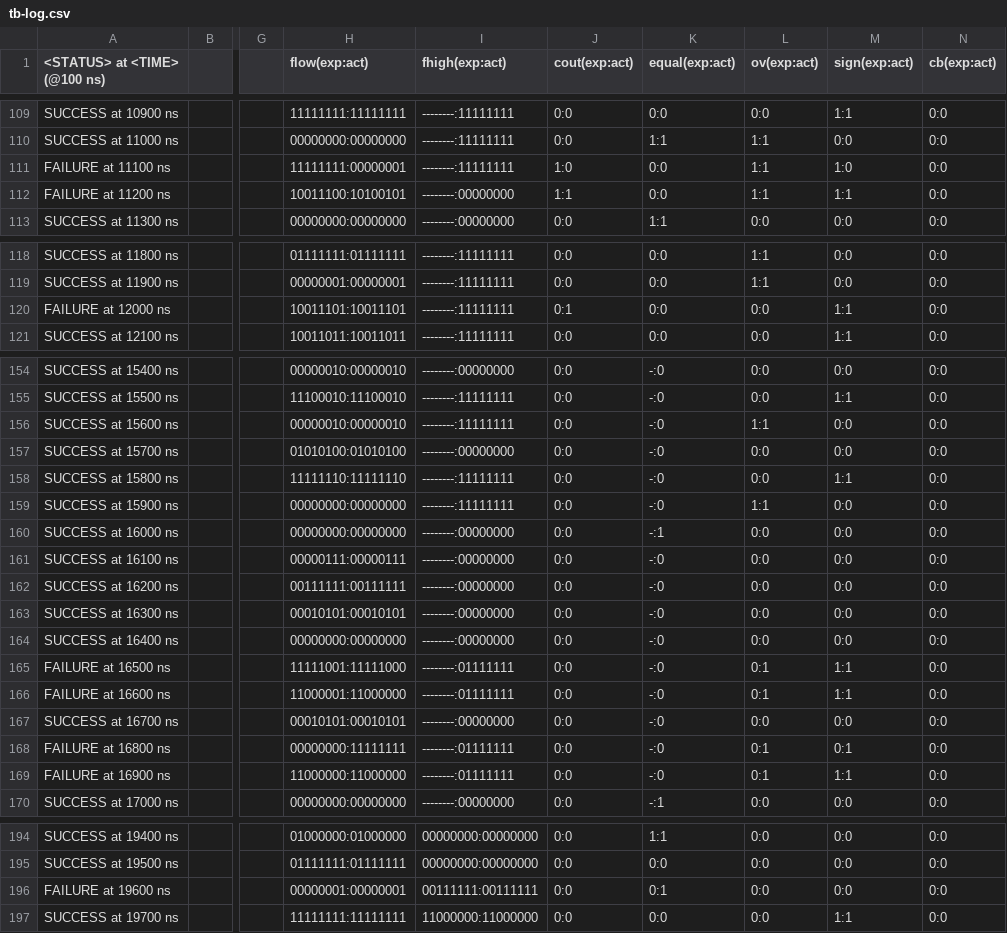
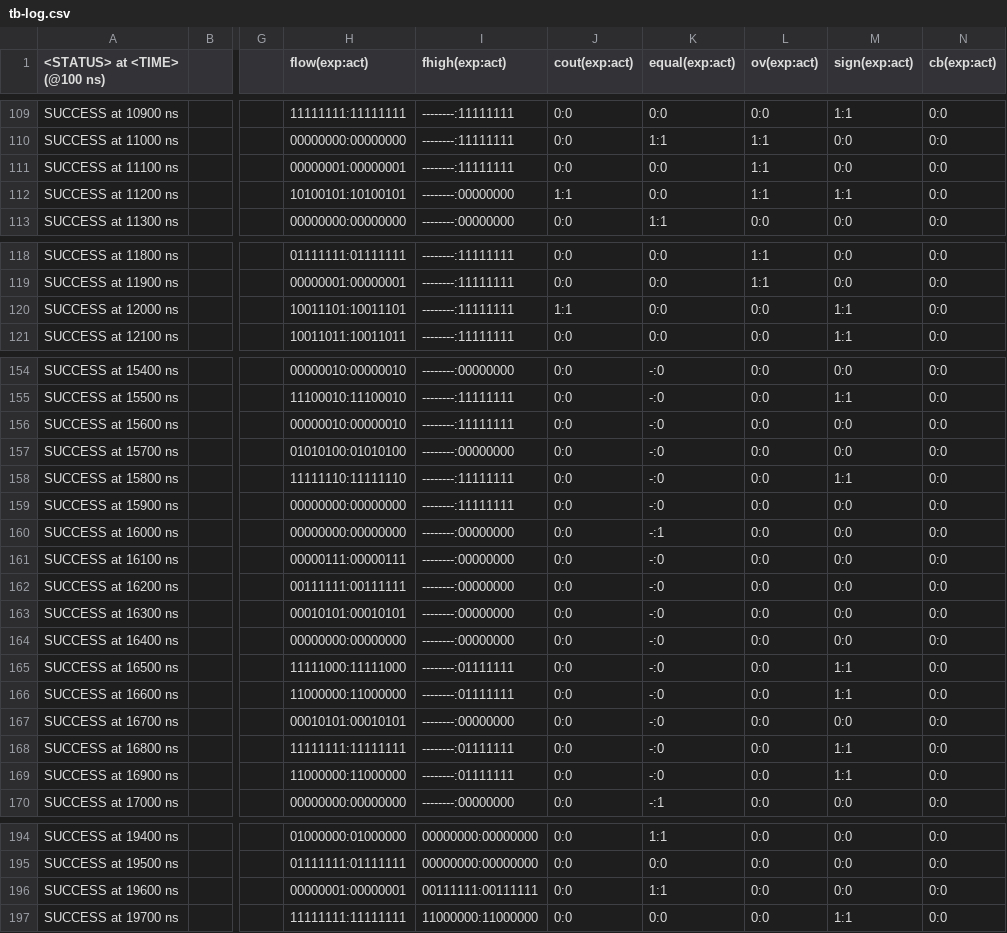
Before and after one commit to frederik-hoeft/fhdw-vhdl-alu-can, a CSV file: src/alu/tb-log.csv, drawn as a sheet; only a part is shown, gaps mark what is left out; the diff covers the shown part only; the diff names each change by its address in the sheet, - before the commit and + after, or states it on an @@ line.

```diff
--- a/src/alu/tb-log.csv
+++ b/src/alu/tb-log.csv
-A111 (<STATUS> at <TIME> (@100 ns)): FAILURE at 11100 ns
+A111 (<STATUS> at <TIME> (@100 ns)): SUCCESS at 11100 ns
-H111 (flow(exp:act)): 11111111:00000001
+H111 (flow(exp:act)): 00000001:00000001
-J111 (cout(exp:act)): 1:0
+J111 (cout(exp:act)): 0:0
-M111 (sign(exp:act)): 1:0
+M111 (sign(exp:act)): 0:0
-A112 (<STATUS> at <TIME> (@100 ns)): FAILURE at 11200 ns
+A112 (<STATUS> at <TIME> (@100 ns)): SUCCESS at 11200 ns
-H112 (flow(exp:act)): 10011100:10100101
+H112 (flow(exp:act)): 10100101:10100101
-A120 (<STATUS> at <TIME> (@100 ns)): FAILURE at 12000 ns
+A120 (<STATUS> at <TIME> (@100 ns)): SUCCESS at 12000 ns
-J120 (cout(exp:act)): 0:1
+J120 (cout(exp:act)): 1:1
-L156 (ov(exp:act)): 1:1
+L156 (ov(exp:act)): 0:0
-L159 (ov(exp:act)): 1:1
+L159 (ov(exp:act)): 0:0
-A165 (<STATUS> at <TIME> (@100 ns)): FAILURE at 16500 ns
+A165 (<STATUS> at <TIME> (@100 ns)): SUCCESS at 16500 ns
-H165 (flow(exp:act)): 11111001:11111000
+H165 (flow(exp:act)): 11111000:11111000
-L165:L166 (ov(exp:act)): 0:1
+L165:L166 (ov(exp:act)): 0:0
-A166 (<STATUS> at <TIME> (@100 ns)): FAILURE at 16600 ns
+A166 (<STATUS> at <TIME> (@100 ns)): SUCCESS at 16600 ns
-H166 (flow(exp:act)): 11000001:11000000
+H166 (flow(exp:act)): 11000000:11000000
-A168 (<STATUS> at <TIME> (@100 ns)): FAILURE at 16800 ns
+A168 (<STATUS> at <TIME> (@100 ns)): SUCCESS at 16800 ns
-H168 (flow(exp:act)): 00000000:11111111
+H168 (flow(exp:act)): 11111111:11111111
-L168:L169 (ov(exp:act)): 0:1
+L168:L169 (ov(exp:act)): 0:0
-M168 (sign(exp:act)): 0:1
+M168 (sign(exp:act)): 1:1
-A169 (<STATUS> at <TIME> (@100 ns)): FAILURE at 16900 ns
+A169 (<STATUS> at <TIME> (@100 ns)): SUCCESS at 16900 ns
-A196 (<STATUS> at <TIME> (@100 ns)): FAILURE at 19600 ns
+A196 (<STATUS> at <TIME> (@100 ns)): SUCCESS at 19600 ns
-K196 (equal(exp:act)): 0:1
+K196 (equal(exp:act)): 1:1
```
Also changed, not shown: 25 edited cells elsewhere in this file, 1 other file.
